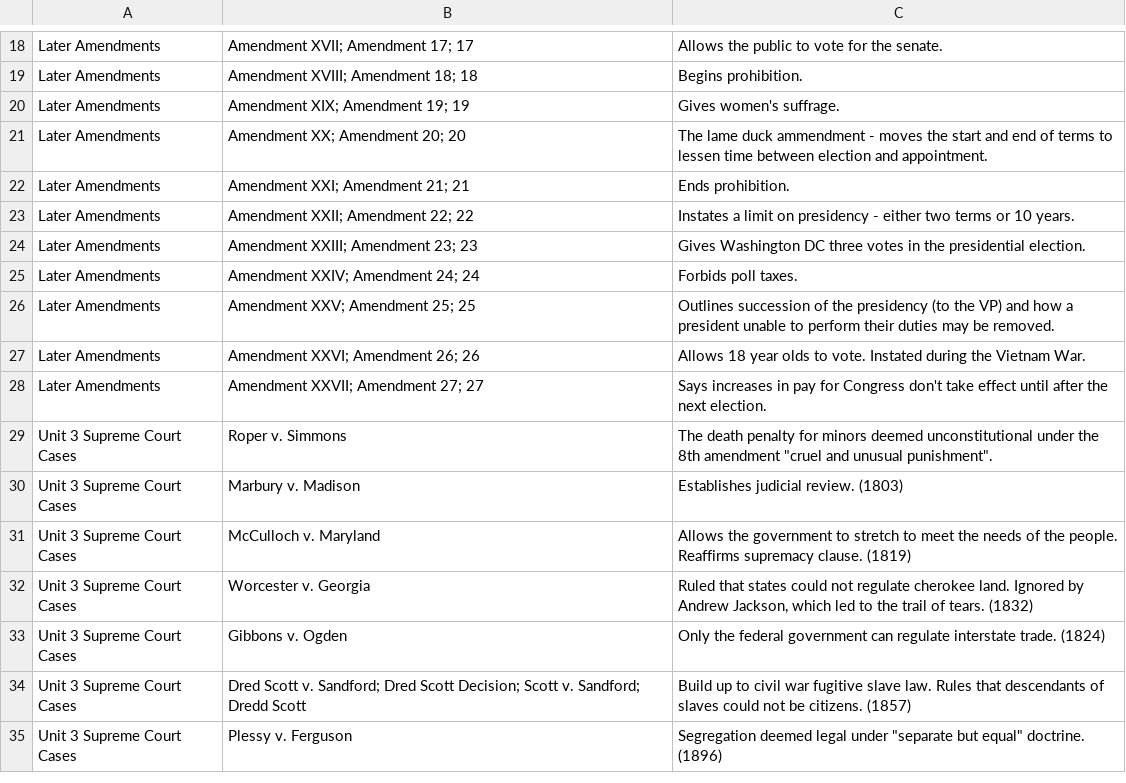
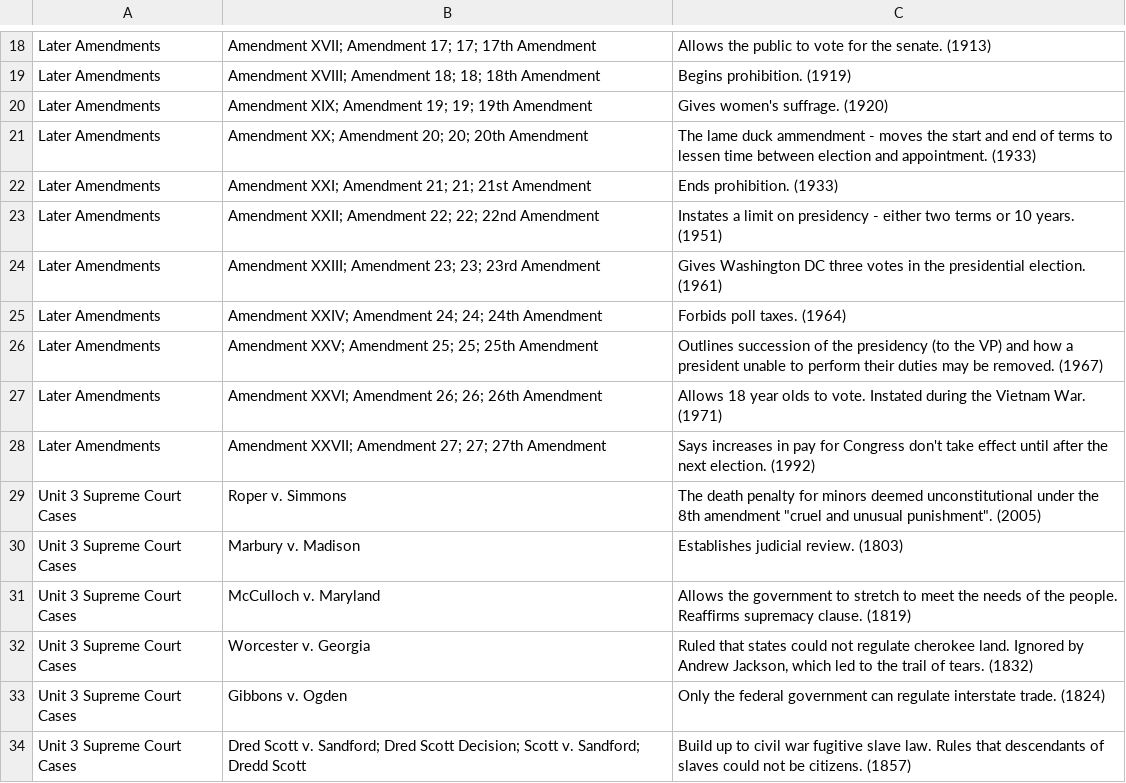
Before and after one commit to j-nac/rapidity, a CSV file: app/public/data/ap-government.csv, drawn as a sheet; only a part is shown, gaps mark what is left out; the shorter side is filled out with more unchanged rows; the diff covers the shown part only; the diff names each change by its address in the sheet, - before the commit and + after, or states it on an @@ line.

```diff
--- a/app/public/data/ap-government.csv
+++ b/app/public/data/ap-government.csv
-B18: Amendment XVII; Amendment 17; 17
+B18: Amendment XVII; Amendment 17; 17; 17th Amendment
-C18: Allows the public to vote for the senate.
+C18: Allows the public to vote for the senate. (1913)
-B19: Amendment XVIII; Amendment 18; 18
+B19: Amendment XVIII; Amendment 18; 18; 18th Amendment
-C19: Begins prohibition.
+C19: Begins prohibition. (1919)
-B20: Amendment XIX; Amendment 19; 19
+B20: Amendment XIX; Amendment 19; 19; 19th Amendment
-C20: Gives women's suffrage.
+C20: Gives women's suffrage. (1920)
-B21: Amendment XX; Amendment 20; 20
+B21: Amendment XX; Amendment 20; 20; 20th Amendment
-C21: …and appointment.
+C21: …and appointment. (1933)
-B22: Amendment XXI; Amendment 21; 21
+B22: Amendment XXI; Amendment 21; 21; 21st Amendment
-C22: Ends prohibition.
+C22: Ends prohibition. (1933)
-B23: Amendment XXII; Amendment 22; 22
+B23: Amendment XXII; Amendment 22; 22; 22nd Amendment
-C23: …10 years.
+C23: …10 years. (1951)
-B24: Amendment XXIII; Amendment 23; 23
+B24: Amendment XXIII; Amendment 23; 23; 23rd Amendment
-C24: …presidential election.
+C24: …presidential election. (1961)
-B25: Amendment XXIV; Amendment 24; 24
+B25: Amendment XXIV; Amendment 24; 24; 24th Amendment
-C25: Forbids poll taxes.
+C25: Forbids poll taxes. (1964)
-B26: Amendment XXV; Amendment 25; 25
+B26: Amendment XXV; Amendment 25; 25; 25th Amendment
-C26: …be removed.
+C26: …be removed. (1967)
-B27: Amendment XXVI; Amendment 26; 26
+B27: Amendment XXVI; Amendment 26; 26; 26th Amendment
-C27: …Vietnam War.
+C27: …Vietnam War. (1971)
-B28: Amendment XXVII; Amendment 27; 27
+B28: Amendment XXVII; Amendment 27; 27; 27th Amendment
-C28: …next election.
+C28: …next election. (1992)
-C29: …unusual punishment".
+C29: …unusual punishment". (2005)
```
Also changed, not shown: 46 edited cells elsewhere in this file, 1 other file.
